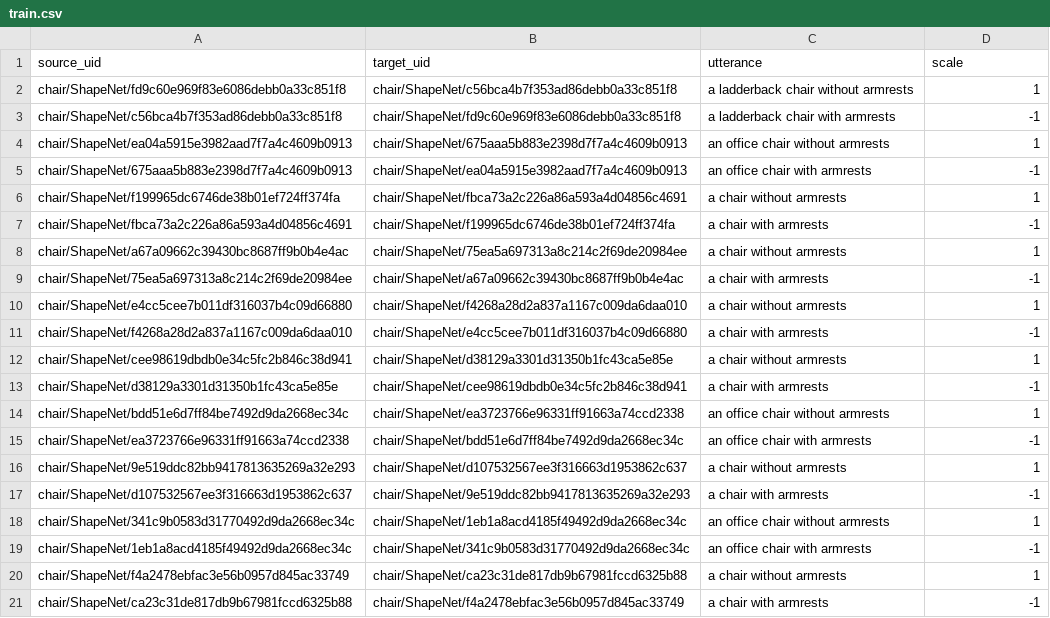
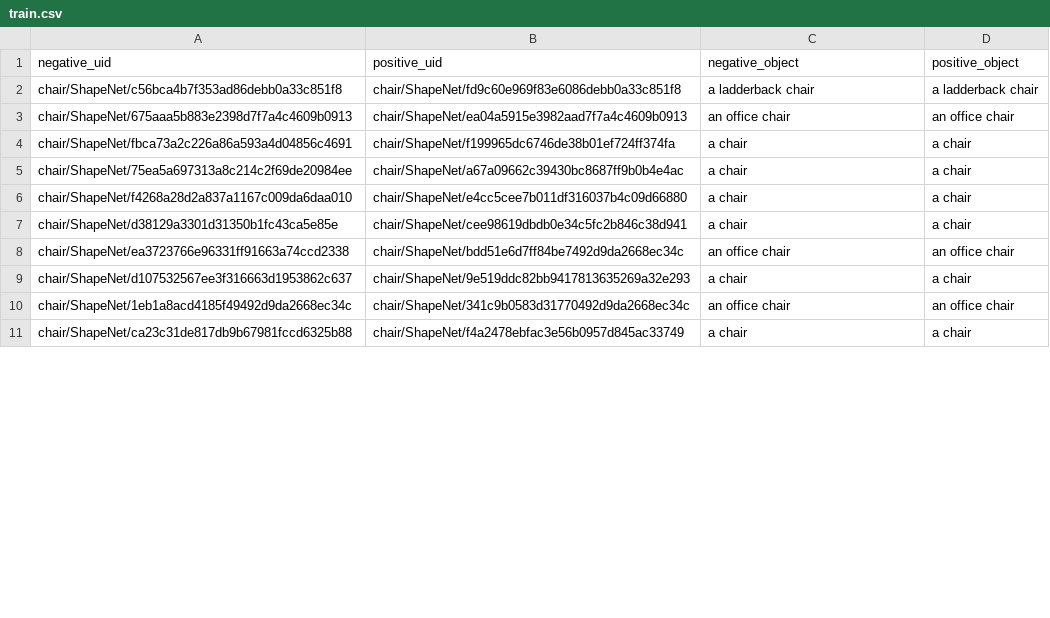
Before and after one commit to noamatia/ControlPointE, a CSV file: data/chair_armrests/train.csv, drawn as a sheet; only a part is shown; the diff covers the shown part only.

```diff
--- a/data/chair_armrests/train.csv
+++ b/data/chair_armrests/train.csv
@@ -1,21 +1,11 @@
-source_uid,target_uid,utterance,scale
-chair/ShapeNet/fd9c60e969f83e6086debb0a33c851f8,chair/ShapeNet/c56bca4b7f353ad86debb0a33c851f8,a ladderback chair without armrests,1
-chair/ShapeNet/c56bca4b7f353ad86debb0a33c851f8,chair/ShapeNet/fd9c60e969f83e6086debb0a33c851f8,a ladderback chair with armrests,-1
-chair/ShapeNet/ea04a5915e3982aad7f7a4c4609b0913,chair/ShapeNet/675aaa5b883e2398d7f7a4c4609b0913,an office chair without armrests,1
-chair/ShapeNet/675aaa5b883e2398d7f7a4c4609b0913,chair/ShapeNet/ea04a5915e3982aad7f7a4c4609b0913,an office chair with armrests,-1
-chair/ShapeNet/f199965dc6746de38b01ef724ff374fa,chair/ShapeNet/fbca73a2c226a86a593a4d04856c4691,a chair without armrests,1
-chair/ShapeNet/fbca73a2c226a86a593a4d04856c4691,chair/ShapeNet/f199965dc6746de38b01ef724ff374fa,a chair with armrests,-1
-chair/ShapeNet/a67a09662c39430bc8687ff9b0b4e4ac,chair/ShapeNet/75ea5a697313a8c214c2f69de20984ee,a chair without armrests,1
-chair/ShapeNet/75ea5a697313a8c214c2f69de20984ee,chair/ShapeNet/a67a09662c39430bc8687ff9b0b4e4ac,a chair with armrests,-1
-chair/ShapeNet/e4cc5cee7b011df316037b4c09d66880,chair/ShapeNet/f4268a28d2a837a1167c009da6daa010,a chair without armrests,1
-chair/ShapeNet/f4268a28d2a837a1167c009da6daa010,chair/ShapeNet/e4cc5cee7b011df316037b4c09d66880,a chair with armrests,-1
-chair/ShapeNet/cee98619dbdb0e34c5fc2b846c38d941,chair/ShapeNet/d38129a3301d31350b1fc43ca5e85e,a chair without armrests,1
-chair/ShapeNet/d38129a3301d31350b1fc43ca5e85e,chair/ShapeNet/cee98619dbdb0e34c5fc2b846c38d941,a chair with armrests,-1
-chair/ShapeNet/bdd51e6d7ff84be7492d9da2668ec34c,chair/ShapeNet/ea3723766e96331ff91663a74ccd2338,an office chair without armrests,1
-chair/ShapeNet/ea3723766e96331ff91663a74ccd2338,chair/ShapeNet/bdd51e6d7ff84be7492d9da2668ec34c,an office chair with armrests,-1
-chair/ShapeNet/9e519ddc82bb9417813635269a32e293,chair/ShapeNet/d107532567ee3f316663d1953862c637,a chair without armrests,1
-chair/ShapeNet/d107532567ee3f316663d1953862c637,chair/ShapeNet/9e519ddc82bb9417813635269a32e293,a chair with armrests,-1
-chair/ShapeNet/341c9b0583d31770492d9da2668ec34c,chair/ShapeNet/1eb1a8acd4185f49492d9da2668ec34c,an office chair without armrests,1
-chair/ShapeNet/1eb1a8acd4185f49492d9da2668ec34c,chair/ShapeNet/341c9b0583d31770492d9da2668ec34c,an office chair with armrests,-1
-chair/ShapeNet/f4a2478ebfac3e56b0957d845ac33749,chair/ShapeNet/ca23c31de817db9b67981fccd6325b88,a chair without armrests,1
-chair/ShapeNet/ca23c31de817db9b67981fccd6325b88,chair/ShapeNet/f4a2478ebfac3e56b0957d845ac33749,a chair with armrests,-1
+negative_uid,positive_uid,negative_object,positive_object
+chair/ShapeNet/c56bca4b7f353ad86debb0a33c851f8,chair/ShapeNet/fd9c60e969f83e6086debb0a33c851f8,a ladderback chair,a ladderback chair
+chair/ShapeNet/675aaa5b883e2398d7f7a4c4609b0913,chair/ShapeNet/ea04a5915e3982aad7f7a4c4609b0913,an office chair,an office chair
+chair/ShapeNet/fbca73a2c226a86a593a4d04856c4691,chair/ShapeNet/f199965dc6746de38b01ef724ff374fa,a chair,a chair
+chair/ShapeNet/75ea5a697313a8c214c2f69de20984ee,chair/ShapeNet/a67a09662c39430bc8687ff9b0b4e4ac,a chair,a chair
+chair/ShapeNet/f4268a28d2a837a1167c009da6daa010,chair/ShapeNet/e4cc5cee7b011df316037b4c09d66880,a chair,a chair
+chair/ShapeNet/d38129a3301d31350b1fc43ca5e85e,chair/ShapeNet/cee98619dbdb0e34c5fc2b846c38d941,a chair,a chair
+chair/ShapeNet/ea3723766e96331ff91663a74ccd2338,chair/ShapeNet/bdd51e6d7ff84be7492d9da2668ec34c,an office chair,an office chair
+chair/ShapeNet/d107532567ee3f316663d1953862c637,chair/ShapeNet/9e519ddc82bb9417813635269a32e293,a chair,a chair
+chair/ShapeNet/1eb1a8acd4185f49492d9da2668ec34c,chair/ShapeNet/341c9b0583d31770492d9da2668ec34c,an office chair,an office chair
+chair/ShapeNet/ca23c31de817db9b67981fccd6325b88,chair/ShapeNet/f4a2478ebfac3e56b0957d845ac33749,a chair,a chair
```
Also changed, not shown: 10 removed rows and 20 edited cells elsewhere in this file, 8 other files.
